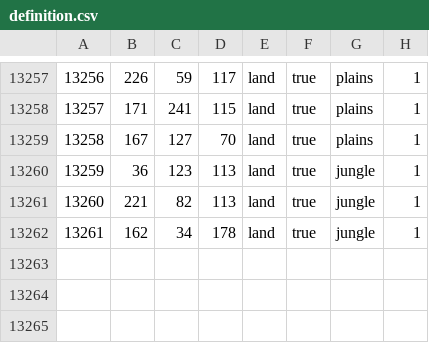
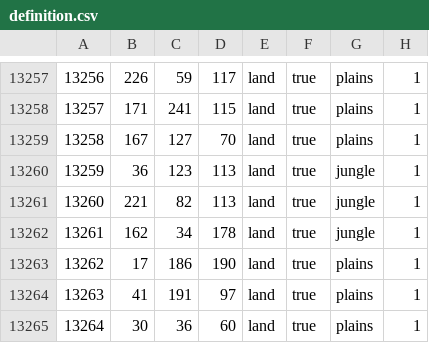
Before and after one commit to CrankyRack/Treachery, a CSV file: map/definition.csv, drawn as a sheet; only a part is shown, gaps mark what is left out.

```diff
--- a/map/definition.csv
+++ b/map/definition.csv
@@ -13262 +13262,4 @@
 13261;162;34;178;land;true;jungle;1
+13262;17;186;190;land;true;plains;1
+13263;41;191;97;land;true;plains;1
+13264;30;36;60;land;true;plains;1
```
Also changed, not shown: 35 other files.
